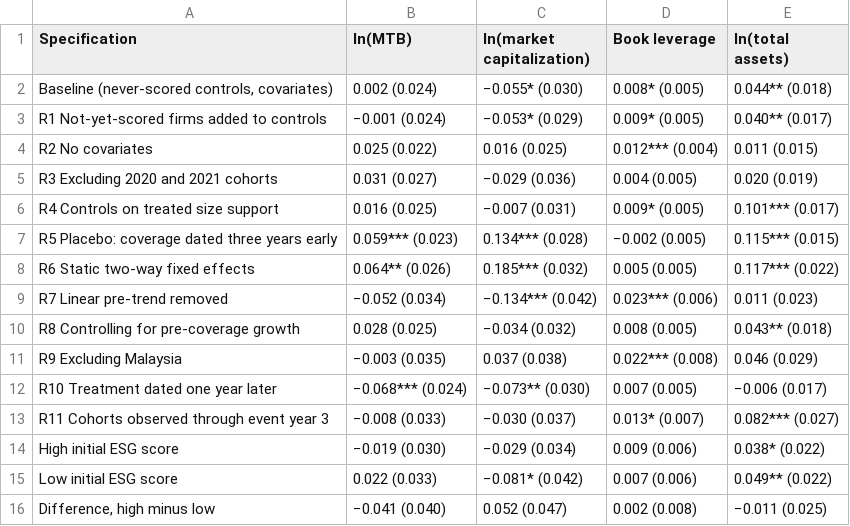
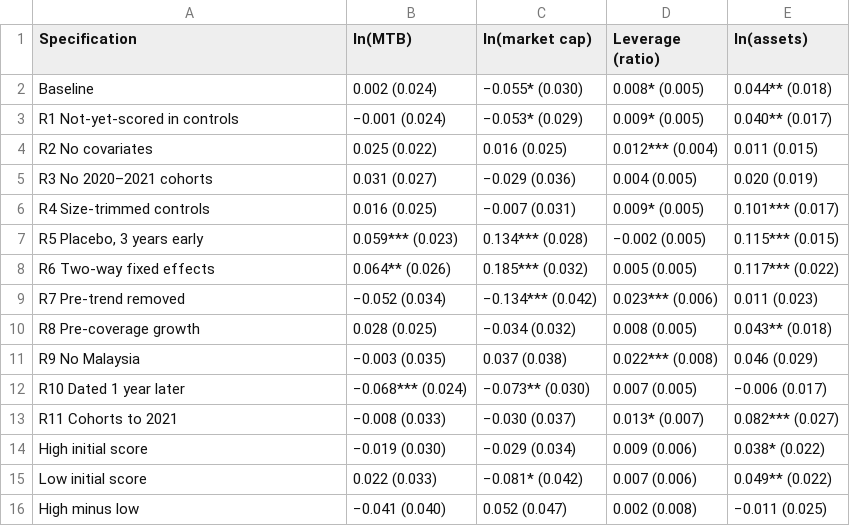
Before and after one commit to trungcandygit/B-i-ESG2, a CSV file: project_R/outputs/table3_formatted.csv, drawn as a sheet.

```diff
--- a/project_R/outputs/table3_formatted.csv
+++ b/project_R/outputs/table3_formatted.csv
@@ -1,16 +1,16 @@
-"Specification","ln(MTB)","ln(market capitalization)","Book leverage","ln(total assets)"
-"Baseline (never-scored controls, covariates)","0.002 (0.024)","−0.055* (0.030)","0.008* (0.005)","0.044** (0.018)"
-"R1 Not-yet-scored firms added to controls","−0.001 (0.024)","−0.053* (0.029)","0.009* (0.005)","0.040** (0.017)"
+"Specification","ln(MTB)","ln(market cap)","Leverage (ratio)","ln(assets)"
+"Baseline","0.002 (0.024)","−0.055* (0.030)","0.008* (0.005)","0.044** (0.018)"
+"R1 Not-yet-scored in controls","−0.001 (0.024)","−0.053* (0.029)","0.009* (0.005)","0.040** (0.017)"
 "R2 No covariates","0.025 (0.022)","0.016 (0.025)","0.012*** (0.004)","0.011 (0.015)"
-"R3 Excluding 2020 and 2021 cohorts","0.031 (0.027)","−0.029 (0.036)","0.004 (0.005)","0.020 (0.019)"
-"R4 Controls on treated size support","0.016 (0.025)","−0.007 (0.031)","0.009* (0.005)","0.101*** (0.017)"
-"R5 Placebo: coverage dated three years early","0.059*** (0.023)","0.134*** (0.028)","−0.002 (0.005)","0.115*** (0.015)"
-"R6 Static two-way fixed effects","0.064** (0.026)","0.185*** (0.032)","0.005 (0.005)","0.117*** (0.022)"
-"R7 Linear pre-trend removed","−0.052 (0.034)","−0.134*** (0.042)","0.023*** (0.006)","0.011 (0.023)"
-"R8 Controlling for pre-coverage growth","0.028 (0.025)","−0.034 (0.032)","0.008 (0.005)","0.043** (0.018)"
-"R9 Excluding Malaysia","−0.003 (0.035)","0.037 (0.038)","0.022*** (0.008)","0.046 (0.029)"
-"R10 Treatment dated one year later","−0.068*** (0.024)","−0.073** (0.030)","0.007 (0.005)","−0.006 (0.017)"
-"R11 Cohorts observed through event year 3","−0.008 (0.033)","−0.030 (0.037)","0.013* (0.007)","0.082*** (0.027)"
-"High initial ESG score","−0.019 (0.030)","−0.029 (0.034)","0.009 (0.006)","0.038* (0.022)"
-"Low initial ESG score","0.022 (0.033)","−0.081* (0.042)","0.007 (0.006)","0.049** (0.022)"
-"Difference, high minus low","−0.041 (0.040)","0.052 (0.047)","0.002 (0.008)","−0.011 (0.025)"
+"R3 No 2020–2021 cohorts","0.031 (0.027)","−0.029 (0.036)","0.004 (0.005)","0.020 (0.019)"
+"R4 Size-trimmed controls","0.016 (0.025)","−0.007 (0.031)","0.009* (0.005)","0.101*** (0.017)"
+"R5 Placebo, 3 years early","0.059*** (0.023)","0.134*** (0.028)","−0.002 (0.005)","0.115*** (0.015)"
+"R6 Two-way fixed effects","0.064** (0.026)","0.185*** (0.032)","0.005 (0.005)","0.117*** (0.022)"
+"R7 Pre-trend removed","−0.052 (0.034)","−0.134*** (0.042)","0.023*** (0.006)","0.011 (0.023)"
+"R8 Pre-coverage growth","0.028 (0.025)","−0.034 (0.032)","0.008 (0.005)","0.043** (0.018)"
+"R9 No Malaysia","−0.003 (0.035)","0.037 (0.038)","0.022*** (0.008)","0.046 (0.029)"
+"R10 Dated 1 year later","−0.068*** (0.024)","−0.073** (0.030)","0.007 (0.005)","−0.006 (0.017)"
+"R11 Cohorts to 2021","−0.008 (0.033)","−0.030 (0.037)","0.013* (0.007)","0.082*** (0.027)"
+"High initial score","−0.019 (0.030)","−0.029 (0.034)","0.009 (0.006)","0.038* (0.022)"
+"Low initial score","0.022 (0.033)","−0.081* (0.042)","0.007 (0.006)","0.049** (0.022)"
+"High minus low","−0.041 (0.040)","0.052 (0.047)","0.002 (0.008)","−0.011 (0.025)"
```
Also changed, not shown: project_R/outputs/table2_formatted.csv, project_R/outputs/tableIA1_formatted.csv, 17 other files.
